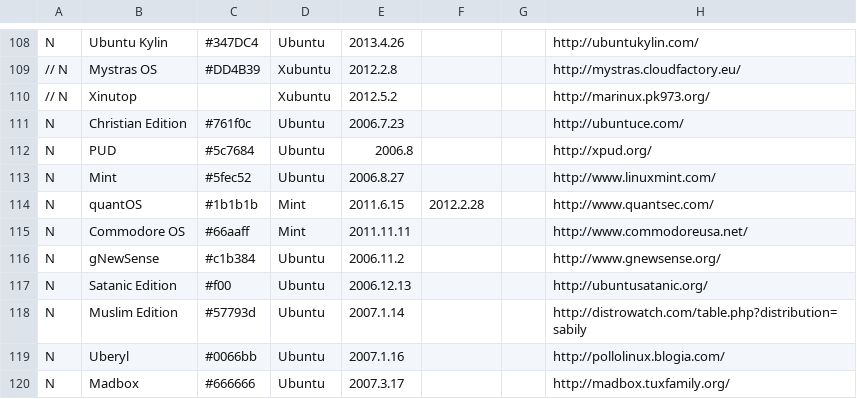
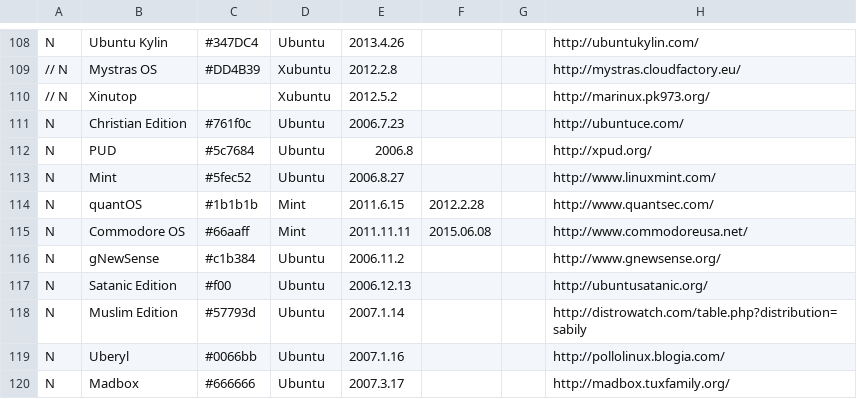
Before and after one commit to FabioLolix/LinuxTimeline, a CSV file: gldt.csv, drawn as a sheet; only a part is shown, gaps mark what is left out; the diff names each change by its address in the sheet, - before the commit and + after, or states it on an @@ line.

```diff
--- a/gldt.csv
+++ b/gldt.csv
-F115: (empty)
+F115: 2015.06.08
```
Also changed, not shown: 1 other file.
